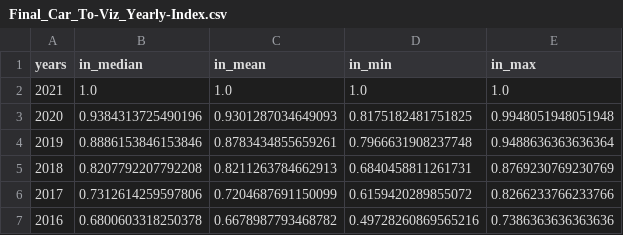
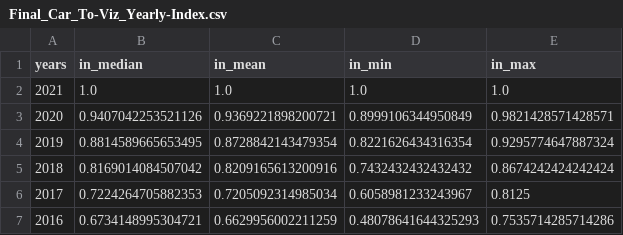
Before and after one commit to ariga01/Vehicle_Depreciation, a CSV file: Output/Final_Car_To-Viz_Yearly-Index.csv, drawn as a sheet.

```diff
--- a/Output/Final_Car_To-Viz_Yearly-Index.csv
+++ b/Output/Final_Car_To-Viz_Yearly-Index.csv
@@ -2,6 +2,6 @@ years,in_median,in_mean,in_min,in_max
 2021,1.0,1.0,1.0,1.0
-2020,0.9384313725490196,0.9301287034649093,0.8175182481751825,0.9948051948051948
-2019,0.8886153846153846,0.8783434855659261,0.7966631908237748,0.9488636363636364
-2018,0.8207792207792208,0.8211263784662913,0.6840458811261731,0.8769230769230769
-2017,0.7312614259597806,0.7204687691150099,0.6159420289855072,0.8266233766233766
-2016,0.6800603318250378,0.6678987793468782,0.49728260869565216,0.7386363636363636
+2020,0.9407042253521126,0.9369221898200721,0.8999106344950849,0.9821428571428571
+2019,0.8814589665653495,0.8728842143479354,0.8221626434316354,0.9295774647887324
+2018,0.8169014084507042,0.8209165613200916,0.7432432432432432,0.8674242424242424
+2017,0.7224264705882353,0.7205092314985034,0.6058981233243967,0.8125
+2016,0.6734148995304721,0.6629956002211259,0.48078641644325293,0.7535714285714286
```
Also changed, not shown: Output/Final_Bike_To-Viz_Agg-Bike-Type.csv, Output/Final_Bike_To-Viz_Yearly-Index.csv, 10 other files.
